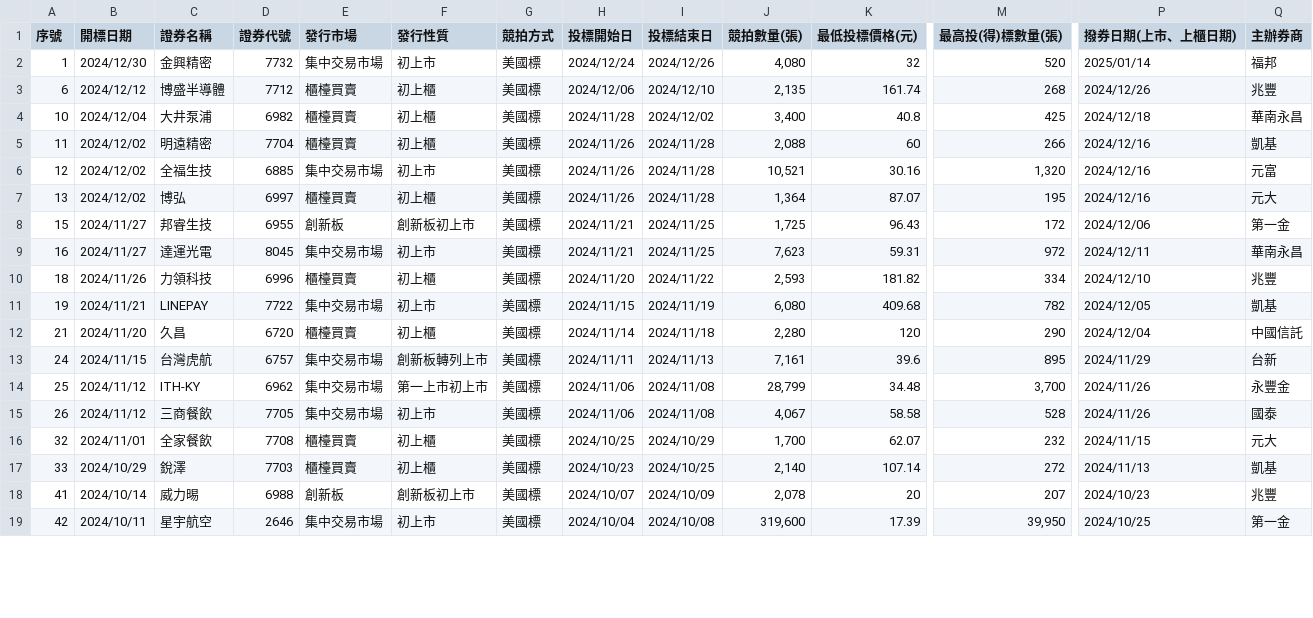
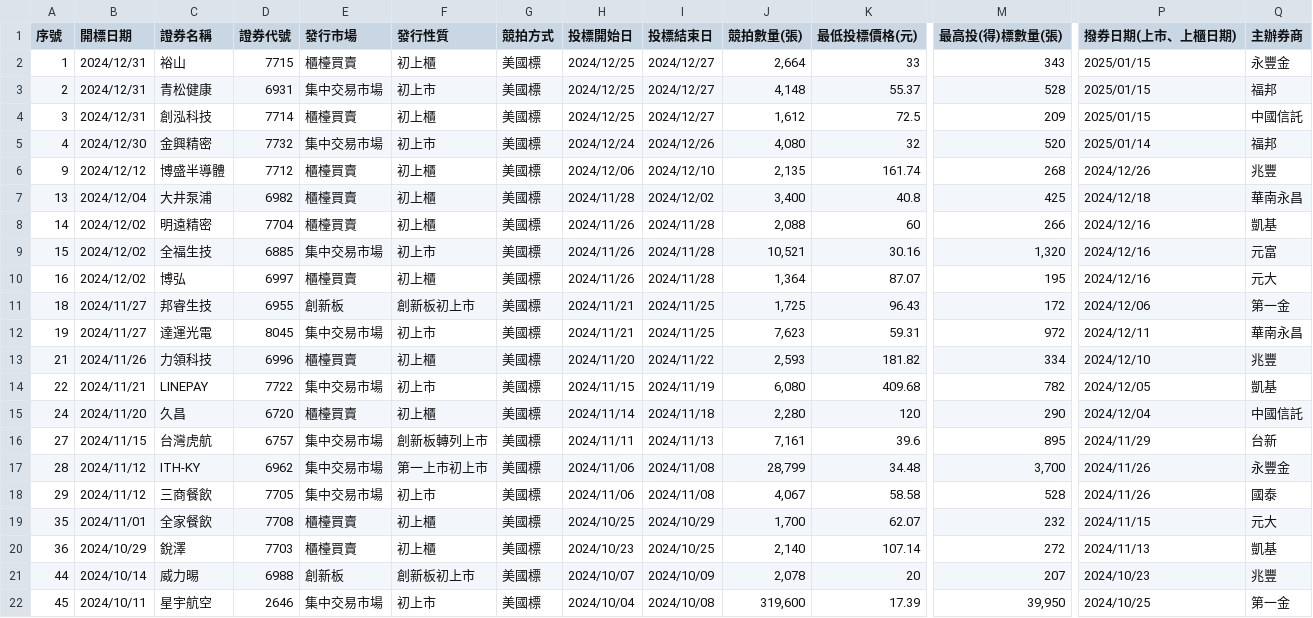
Before and after one commit to wenchiehlee/Selenium-Actions.Auction, a CSV file: auction-utf8-filter.csv, drawn as a sheet; only a part is shown, gaps mark what is left out; addresses are those after the commit; rows hold the shown columns only; the diff covers the shown part only; the diff names each change by its address in the sheet, - before the commit and + after, or states it on an @@ line.

```diff
--- a/auction-utf8-filter.csv
+++ b/auction-utf8-filter.csv
-B2 (開標日期): 2024/12/30
+B2 (開標日期): 2024/12/31
-C2 (證券名稱): 金興精密
+C2 (證券名稱): 裕山
-D2 (證券代號): 7732
+D2 (證券代號): 7715
-E2 (發行市場): 集中交易市場
+E2 (發行市場): 櫃檯買賣
-F2 (發行性質): 初上市
+F2 (發行性質): 初上櫃
-H2 (投標開始日): 2024/12/24
+H2 (投標開始日): 2024/12/25
-I2 (投標結束日): 2024/12/26
+I2 (投標結束日): 2024/12/27
-J2 (競拍數量(張)): 4,080
+J2 (競拍數量(張)): 2,664
-K2 (最低投標價格(元)): 32
+K2 (最低投標價格(元)): 33
-M2 (最高投(得)標數量(張)): 520
+M2 (最高投(得)標數量(張)): 343
-P2 (撥券日期(上市、上櫃日期)): 2025/01/14
+P2 (撥券日期(上市、上櫃日期)): 2025/01/15
-Q2 (主辦券商): 福邦
+Q2 (主辦券商): 永豐金
+row 3: 2 | 2024/12/31 | 青松健康 | 6931 | 集中交易市場 | 初上市 | 美國標 | 2024/12/25 | 2024/12/27 | 4,148 | 55.37 | 528 | 2025/01/15 | 福邦
+row 4: 3 | 2024/12/31 | 創泓科技 | 7714 | 櫃檯買賣 | 初上櫃 | 美國標 | 2024/12/25 | 2024/12/27 | 1,612 | 72.5 | 209 | 2025/01/15 | 中國信託
+row 5: 4 | 2024/12/30 | 金興精密 | 7732 | 集中交易市場 | 初上市 | 美國標 | 2024/12/24 | 2024/12/26 | 4,080 | 32 | 520 | 2025/01/14 | 福邦
-A6 (序號): 6
+A6 (序號): 9
-A7 (序號): 10
+A7 (序號): 13
-A8 (序號): 11
+A8 (序號): 14
-A9 (序號): 12
+A9 (序號): 15
-A10 (序號): 13
+A10 (序號): 16
-A11 (序號): 15
+A11 (序號): 18
-A12 (序號): 16
+A12 (序號): 19
-A13 (序號): 18
+A13 (序號): 21
-A14 (序號): 19
+A14 (序號): 22
-A15 (序號): 21
+A15 (序號): 24
-A16 (序號): 24
+A16 (序號): 27
-A17 (序號): 25
+A17 (序號): 28
-A18 (序號): 26
+A18 (序號): 29
-A19 (序號): 32
+A19 (序號): 35
-A20 (序號): 33
+A20 (序號): 36
-A21 (序號): 41
+A21 (序號): 44
-A22 (序號): 42
+A22 (序號): 45
```
Also changed, not shown: 48 edited cells elsewhere in this file, 2020-Now-utf8-filter.csv, auction-utf8.csv, 4 other files.
